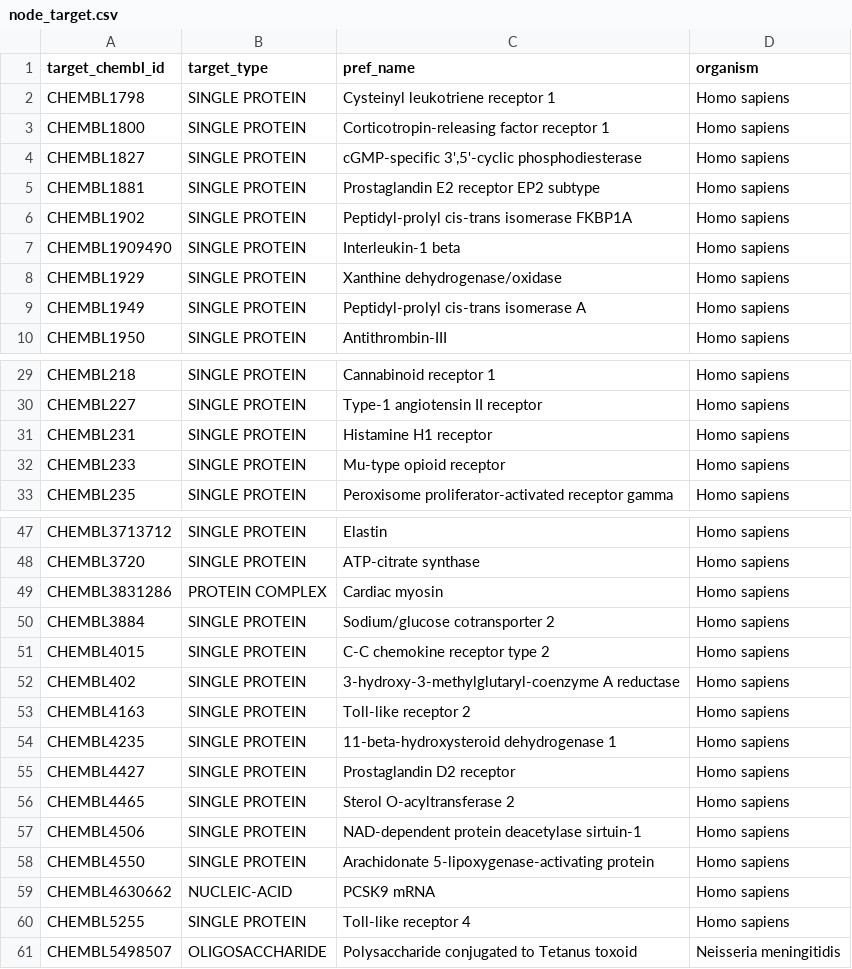
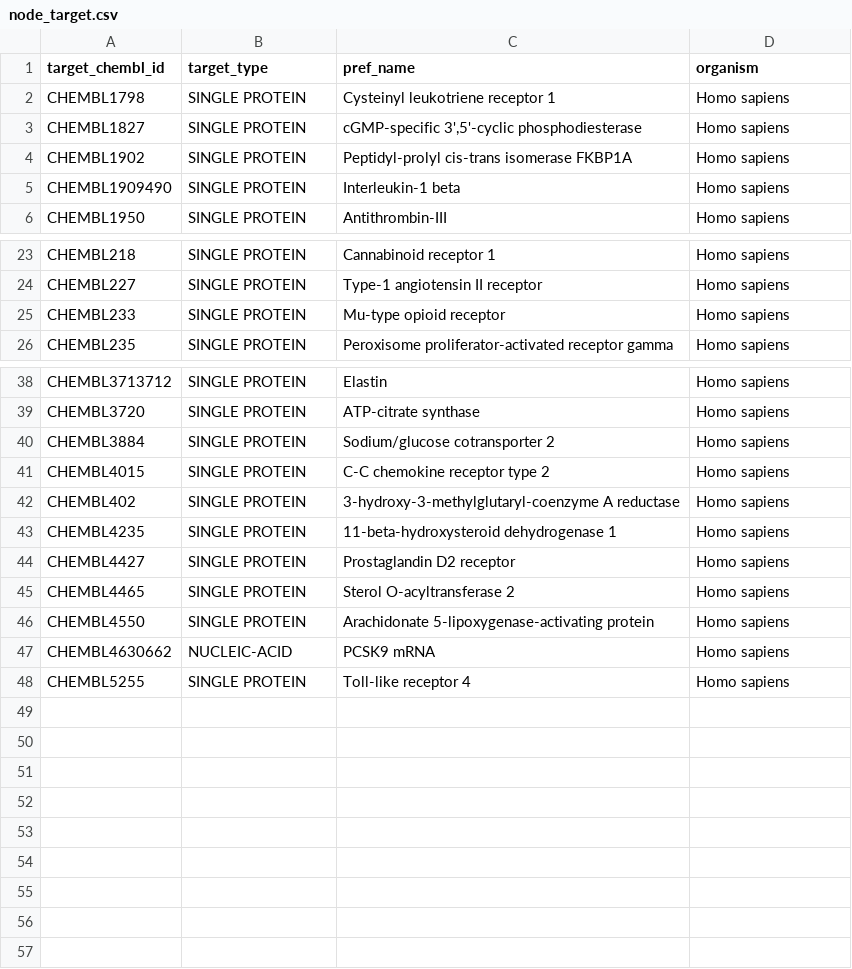
Before and after one commit to Xiangyu7/kg_explain, a CSV file: data/node_target.csv, drawn as a sheet; only a part is shown, gaps mark what is left out; the diff covers the shown part only; the diff names each change by its address in the sheet, - before the commit and + after, or states it on an @@ line.

```diff
--- a/data/node_target.csv
+++ b/data/node_target.csv
-row 3: CHEMBL1800 | SINGLE PROTEIN | Corticotropin-releasing factor receptor 1 | Homo sapiens
-row 5: CHEMBL1881 | SINGLE PROTEIN | Prostaglandin E2 receptor EP2 subtype | Homo sapiens
-row 8: CHEMBL1929 | SINGLE PROTEIN | Xanthine dehydrogenase/oxidase | Homo sapiens
-row 9: CHEMBL1949 | SINGLE PROTEIN | Peptidyl-prolyl cis-trans isomerase A | Homo sapiens
-row 31: CHEMBL231 | SINGLE PROTEIN | Histamine H1 receptor | Homo sapiens
-row 49: CHEMBL3831286 | PROTEIN COMPLEX | Cardiac myosin | Homo sapiens
-row 53: CHEMBL4163 | SINGLE PROTEIN | Toll-like receptor 2 | Homo sapiens
-row 57: CHEMBL4506 | SINGLE PROTEIN | NAD-dependent protein deacetylase sirtuin-1 | Homo sapiens
-row 61: CHEMBL5498507 | OLIGOSACCHARIDE | Polysaccharide conjugated to Tetanus toxoid | Neisseria meningitidis
```
Also changed, not shown: 4 removed rows elsewhere in this file, data/edge_drug_ae_faers.csv, data/edge_drug_target.csv, 43 other files.
